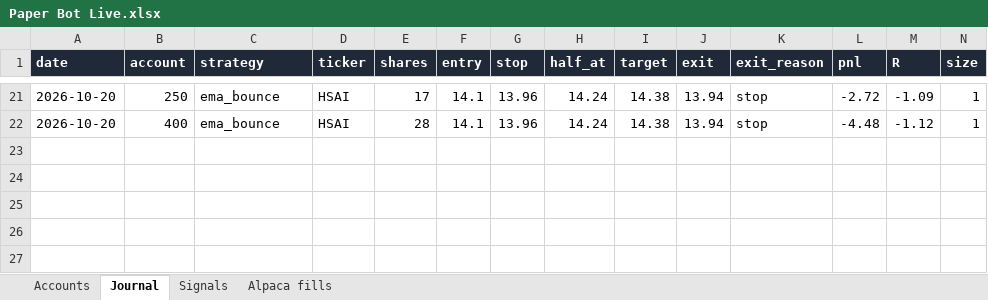
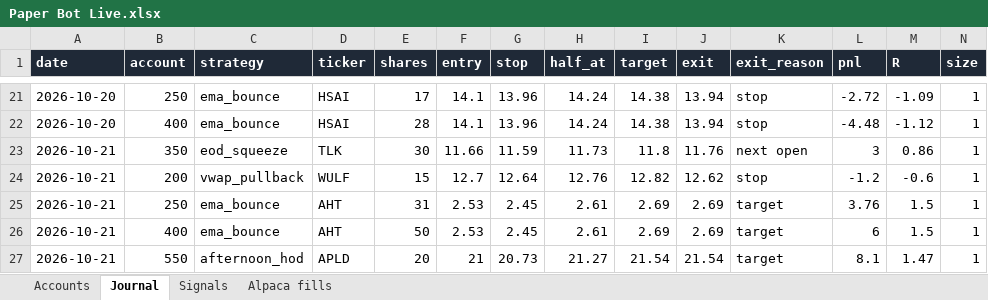
Before and after one commit to newurbaninfluence-lgtm/paper-trading-bot, an Excel workbook: reports/Paper Bot Live.xlsx, sheet Journal, drawn as a sheet; only a part is shown, gaps mark what is left out; values as stored, in another font and other column widths than the file's, no borders; rows hold the shown columns only; the diff names each change by its address in the sheet, - before the commit and + after, or states it on an @@ line.

```diff
--- a/reports/Paper Bot Live.xlsx (sheet Journal)
+++ b/reports/Paper Bot Live.xlsx (sheet Journal)
+row 23: 2026-10-21 | 350 | eod_squeeze | TLK | 30 | 11.66 | 11.59 | 11.73 | 11.8 | 11.76 | next open | 3 | 0.86 | 1
+row 24: 2026-10-21 | 200 | vwap_pullback | WULF | 15 | 12.7 | 12.64 | 12.76 | 12.82 | 12.62 | stop | -1.2 | -0.6 | 1
+row 25: 2026-10-21 | 250 | ema_bounce | AHT | 31 | 2.53 | 2.45 | 2.61 | 2.69 | 2.69 | target | 3.76 | 1.5 | 1
+row 26: 2026-10-21 | 400 | ema_bounce | AHT | 50 | 2.53 | 2.45 | 2.61 | 2.69 | 2.69 | target | 6 | 1.5 | 1
+row 27: 2026-10-21 | 550 | afternoon_hod | APLD | 20 | 21 | 20.73 | 21.27 | 21.54 | 21.54 | target | 8.1 | 1.47 | 1
```
Also changed, not shown: sheet Signals, sheet Alpaca fills, 5 other files.
